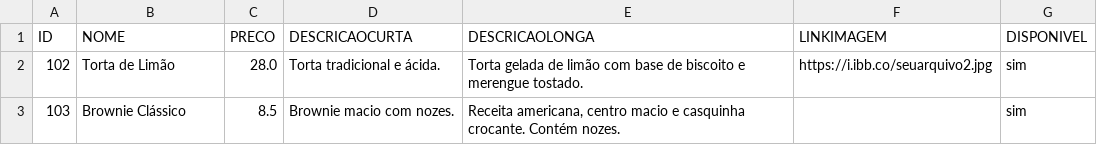
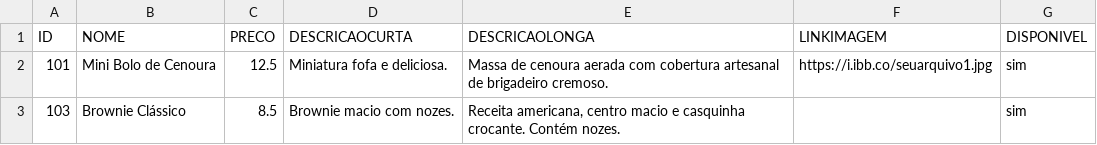
Before and after one commit to ribeiromendes5014-design/Catalago, a CSV file: produtos.csv, drawn as a sheet.

Commit message:
Excluir produto ID: 102

```diff
--- a/produtos.csv
+++ b/produtos.csv
@@ -1,3 +1,3 @@
 ID,NOME,PRECO,DESCRICAOCURTA,DESCRICAOLONGA,LINKIMAGEM,DISPONIVEL
-102,Torta de Limão,28.0,Torta tradicional e ácida.,Torta gelada de limão com base de biscoito e merengue tostado.,https://i.ibb.co/seuarquivo2.jpg,sim
+101,Mini Bolo de Cenoura,12.5,Miniatura fofa e deliciosa.,Massa de cenoura aerada com cobertura artesanal de brigadeiro cremoso.,https://i.ibb.co/seuarquivo1.jpg,sim
 103,Brownie Clássico,8.5,Brownie macio com nozes.,"Receita americana, centro macio e casquinha crocante. Contém nozes.",,sim
```
